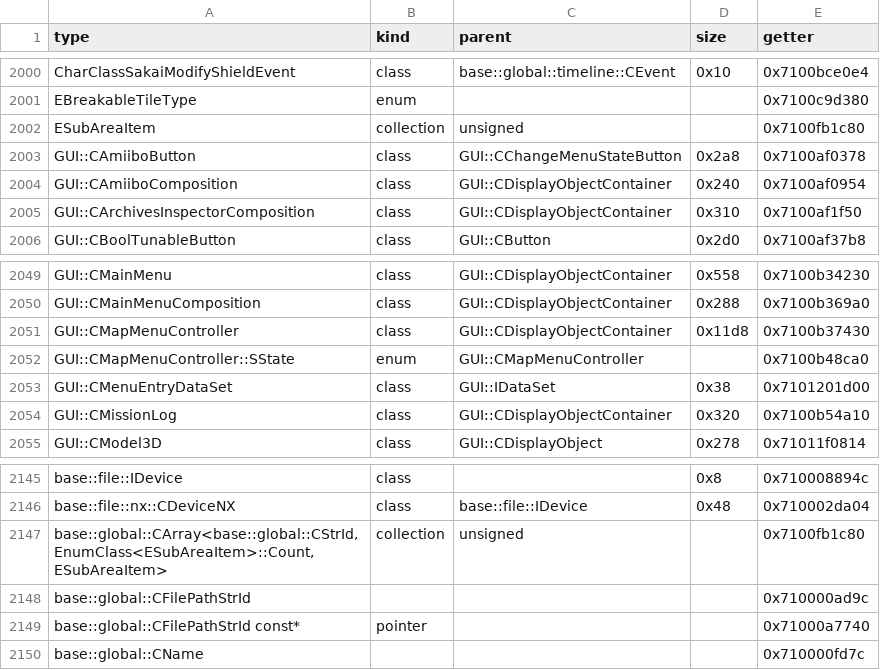
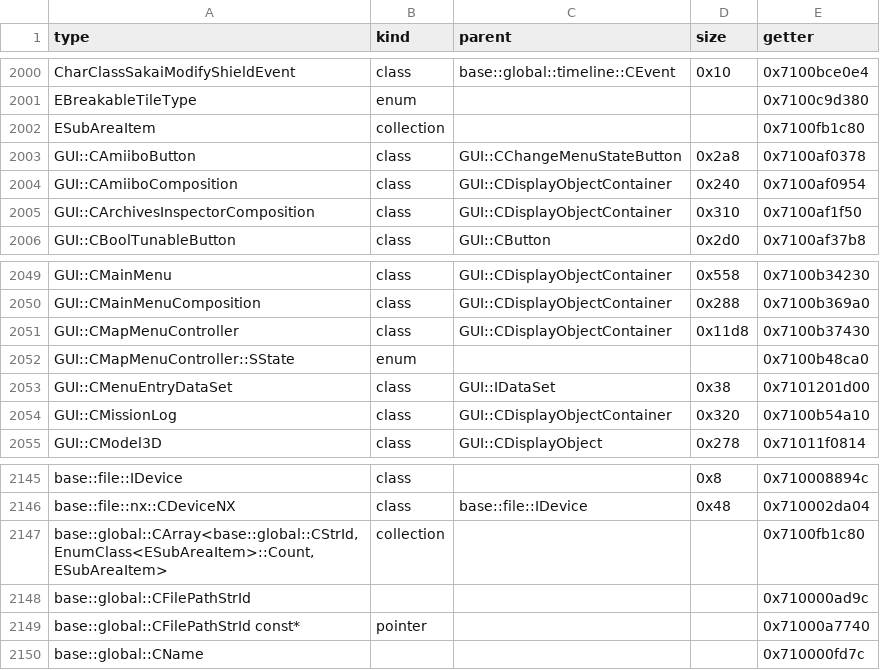
Before and after one commit to var-flotsam/dread-decomp, a CSV file: data/reflection_types.csv, drawn as a sheet; only a part is shown, gaps mark what is left out; the diff covers the shown part only.

```diff
--- a/data/reflection_types.csv
+++ b/data/reflection_types.csv
@@ -2001,3 +2001,3 @@ CharClassSakaiModifyShieldEvent,class,base::global::timeline::CEvent,0x10,0x7100
 EBreakableTileType,enum,,,0x7100c9d380
-ESubAreaItem,collection,unsigned,,0x7100fb1c80
+ESubAreaItem,collection,,,0x7100fb1c80
 GUI::CAmiiboButton,class,GUI::CChangeMenuStateButton,0x2a8,0x7100af0378
@@ -2051,3 +2051,3 @@ GUI::CMainMenuComposition,class,GUI::CDisplayObjectContainer,0x288,0x7100b369a0
 GUI::CMapMenuController,class,GUI::CDisplayObjectContainer,0x11d8,0x7100b37430
-GUI::CMapMenuController::SState,enum,GUI::CMapMenuController,,0x7100b48ca0
+GUI::CMapMenuController::SState,enum,,,0x7100b48ca0
 GUI::CMenuEntryDataSet,class,GUI::IDataSet,0x38,0x7101201d00
@@ -2146,3 +2146,3 @@ base::file::IDevice,class,,0x8,0x710008894c
 base::file::nx::CDeviceNX,class,base::file::IDevice,0x48,0x710002da04
-"base::global::CArray<base::global::CStrId, EnumClass<ESubAreaItem>::Count, ESubAreaItem>",collection,unsigned,,0x7100fb1c80
+"base::global::CArray<base::global::CStrId, EnumClass<ESubAreaItem>::Count, ESubAreaItem>",collection,,,0x7100fb1c80
 base::global::CFilePathStrId,,,,0x710000ad9c
```
Also changed, not shown: 8 edited cells elsewhere in this file, 3 other files.
